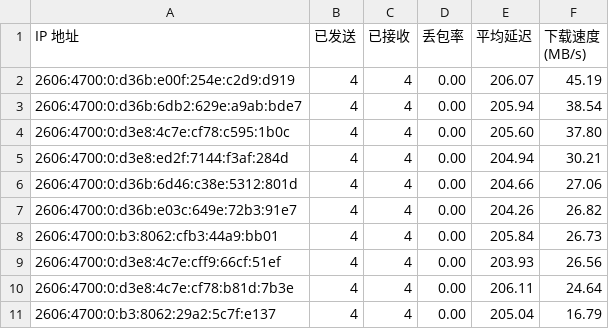
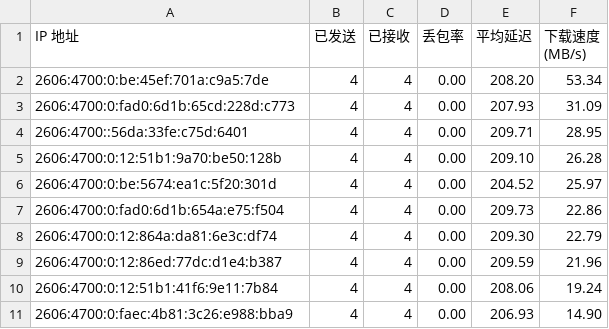
Before and after one commit to ymyuuu/IPDB, a CSV file: BestCF/ipv6.csv, drawn as a sheet.

Commit message:
Update BestCF/ipv6.csv - 2026-09-01 11:09:12

```diff
--- a/BestCF/ipv6.csv
+++ b/BestCF/ipv6.csv
@@ -1,11 +1,11 @@
 IP 地址,已发送,已接收,丢包率,平均延迟,下载速度 (MB/s)
-2606:4700:0:d36b:e00f:254e:c2d9:d919,4,4,0.00,206.07,45.19
-2606:4700:0:d36b:6db2:629e:a9ab:bde7,4,4,0.00,205.94,38.54
-2606:4700:0:d3e8:4c7e:cf78:c595:1b0c,4,4,0.00,205.60,37.80
-2606:4700:0:d3e8:ed2f:7144:f3af:284d,4,4,0.00,204.94,30.21
-2606:4700:0:d36b:6d46:c38e:5312:801d,4,4,0.00,204.66,27.06
-2606:4700:0:d36b:e03c:649e:72b3:91e7,4,4,0.00,204.26,26.82
-2606:4700:0:b3:8062:cfb3:44a9:bb01,4,4,0.00,205.84,26.73
-2606:4700:0:d3e8:4c7e:cff9:66cf:51ef,4,4,0.00,203.93,26.56
-2606:4700:0:d3e8:4c7e:cf78:b81d:7b3e,4,4,0.00,206.11,24.64
-2606:4700:0:b3:8062:29a2:5c7f:e137,4,4,0.00,205.04,16.79
+2606:4700:0:be:45ef:701a:c9a5:7de,4,4,0.00,208.20,53.34
+2606:4700:0:fad0:6d1b:65cd:228d:c773,4,4,0.00,207.93,31.09
+2606:4700::56da:33fe:c75d:6401,4,4,0.00,209.71,28.95
+2606:4700:0:12:51b1:9a70:be50:128b,4,4,0.00,209.10,26.28
+2606:4700:0:be:5674:ea1c:5f20:301d,4,4,0.00,204.52,25.97
+2606:4700:0:fad0:6d1b:654a:e75:f504,4,4,0.00,209.73,22.86
+2606:4700:0:12:864a:da81:6e3c:df74,4,4,0.00,209.30,22.79
+2606:4700:0:12:86ed:77dc:d1e4:b387,4,4,0.00,209.59,21.96
+2606:4700:0:12:51b1:41f6:9e11:7b84,4,4,0.00,208.06,19.24
+2606:4700:0:faec:4b81:3c26:e988:bba9,4,4,0.00,206.93,14.90
```
